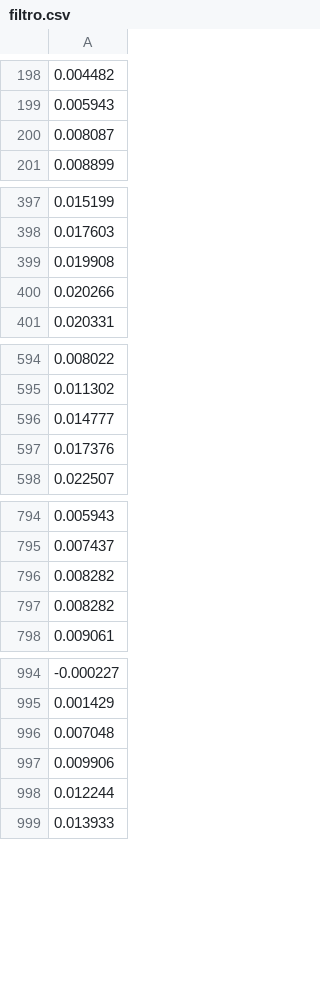
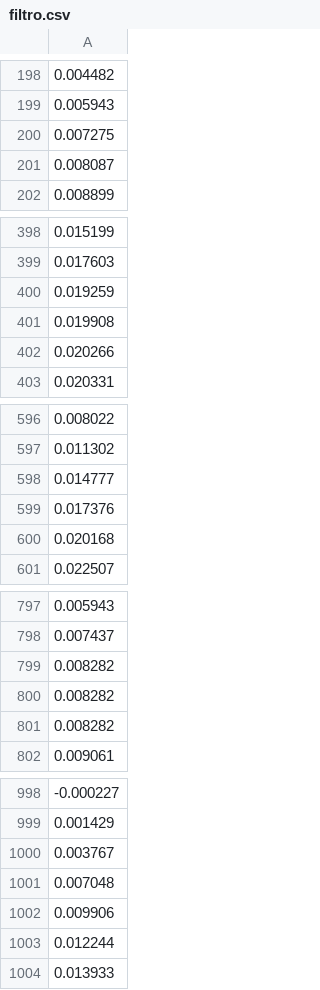
Before and after one commit to alu0100891812/ACA, a CSV file: basico_main_unrolling/Debug/filtro.csv, drawn as a sheet; only a part is shown, gaps mark what is left out; the diff covers the shown part only; the diff names each change by its address in the sheet, - before the commit and + after, or states it on an @@ line.

```diff
--- a/basico_main_unrolling/Debug/filtro.csv
+++ b/basico_main_unrolling/Debug/filtro.csv
+row 200: 0.007275
+row 400: 0.019259
+row 600: 0.020168
+row 801: 0.008282
+row 1000: 0.003767
```
Also changed, not shown: 10 added rows elsewhere in this file, 6 other files.
